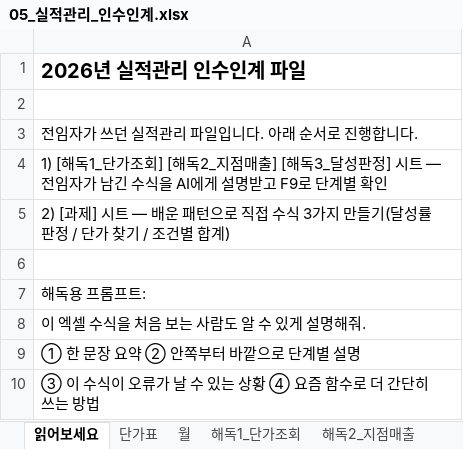
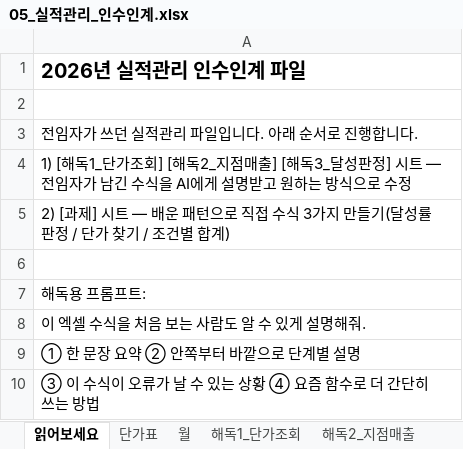
Before and after one commit to iljalschool-sketch/landing, an Excel workbook: class/sejong/실습파일_과정1/1일차/05_실적관리_인수인계.xlsx, sheet 읽어보세요, drawn as a sheet; values as stored, in another font and other column widths than the file's, no borders; the diff names each change by its address in the sheet, - before the commit and + after, or states it on an @@ line.

```diff
--- a/class/sejong/실습파일_과정1/1일차/05_실적관리_인수인계.xlsx (sheet 읽어보세요)
+++ b/class/sejong/실습파일_과정1/1일차/05_실적관리_인수인계.xlsx (sheet 읽어보세요)
-A4: …명받고 F9로 단계별 확인
+A4: …명받고 원하는 방식으로 수정
```
Also changed, not shown: sheet 해독2_지점매출, sheet 과제, sheet 해독1_단가조회, sheet 해독3_달성판정, charts or pictures, class/sejong/실습파일_과정1/1일차/04_통합매출_2026.xlsx, 3 other files.
